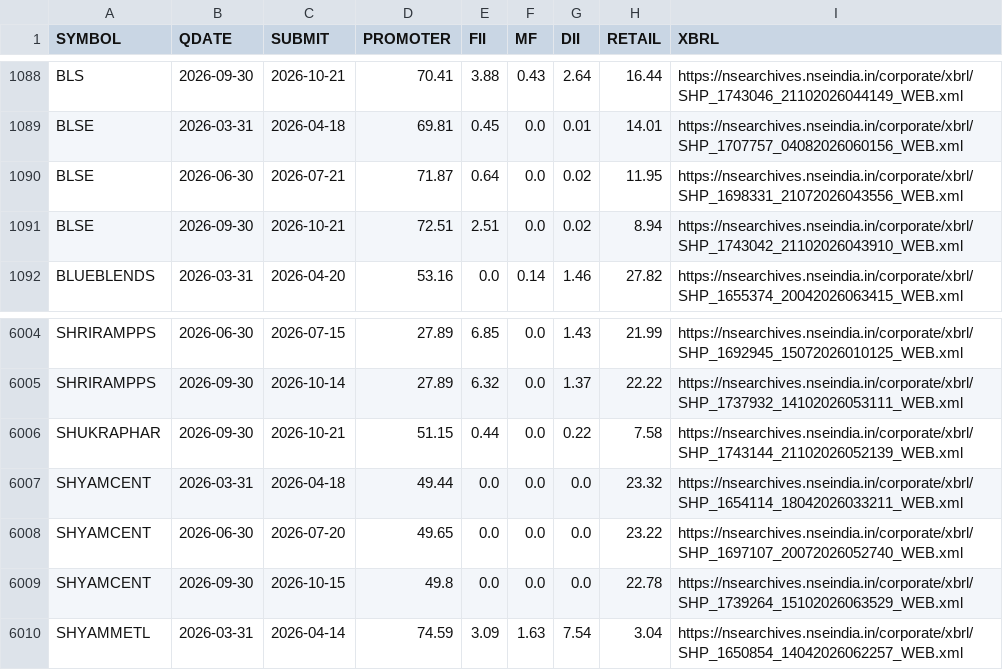
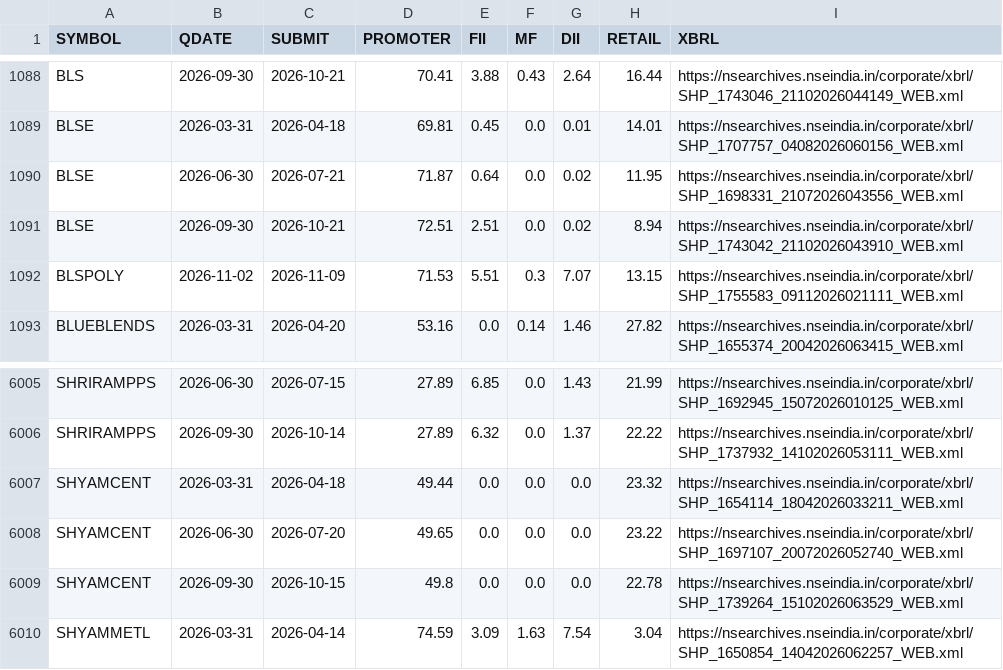
Before and after one commit to boom-ai/SwingEdge, a CSV file: data/shp_cache.csv, drawn as a sheet; only a part is shown, gaps mark what is left out.

```diff
--- a/data/shp_cache.csv
+++ b/data/shp_cache.csv
@@ -1091,2 +1091,3 @@ BLSE,2026-06-30,2026-07-21,71.87,0.64,0.0,0.02,11.95,https://nsearchives.nseindi
 BLSE,2026-09-30,2026-10-21,72.51,2.51,0.0,0.02,8.94,https://nsearchives.nseindia.in/corporate/xbrl/SHP_1743042_21102026043910_WEB.xml
+BLSPOLY,2026-11-02,2026-11-09,71.53,5.51,0.3,7.07,13.15,https://nsearchives.nseindia.in/corporate/xbrl/SHP_1755583_09112026021111_WEB.xml
 BLUEBLENDS,2026-03-31,2026-04-20,53.16,0.0,0.14,1.46,27.82,https://nsearchives.nseindia.in/corporate/xbrl/SHP_1655374_20042026063415_WEB.xml
@@ -6005,3 +6006,2 @@ SHRIRAMPPS,2026-06-30,2026-07-15,27.89,6.85,0.0,1.43,21.99,https://nsearchives.n
 SHRIRAMPPS,2026-09-30,2026-10-14,27.89,6.32,0.0,1.37,22.22,https://nsearchives.nseindia.in/corporate/xbrl/SHP_1737932_14102026053111_WEB.xml
-SHUKRAPHAR,2026-09-30,2026-10-21,51.15,0.44,0.0,0.22,7.58,https://nsearchives.nseindia.in/corporate/xbrl/SHP_1743144_21102026052139_WEB.xml
 SHYAMCENT,2026-03-31,2026-04-18,49.44,0.0,0.0,0.0,23.32,https://nsearchives.nseindia.in/corporate/xbrl/SHP_1654114_18042026033211_WEB.xml
```
Also changed, not shown: data/holders.csv.
